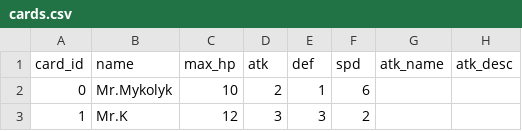
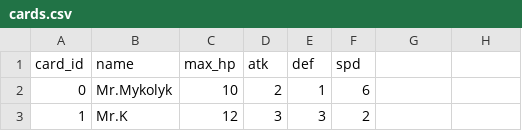
Before and after one commit to tganshaw/senioritis__tudorg_amys90_hannah61_stevenw92, a CSV file: app/Data/cards.csv, drawn as a sheet; only a part is shown.

```diff
--- a/app/Data/cards.csv
+++ b/app/Data/cards.csv
@@ -1,2 +1,2 @@
-card_id,name,max_hp,atk,def,spd,atk_name,atk_desc
+card_id,name,max_hp,atk,def,spd
 0,Mr.Mykolyk,10,2,1,6
```
Also changed, not shown: 2 other files.
